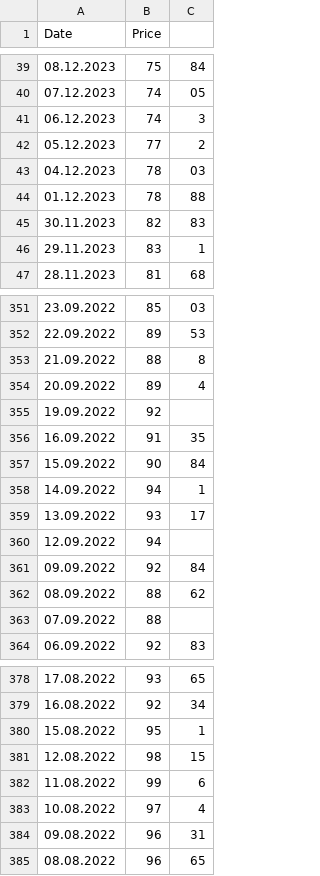
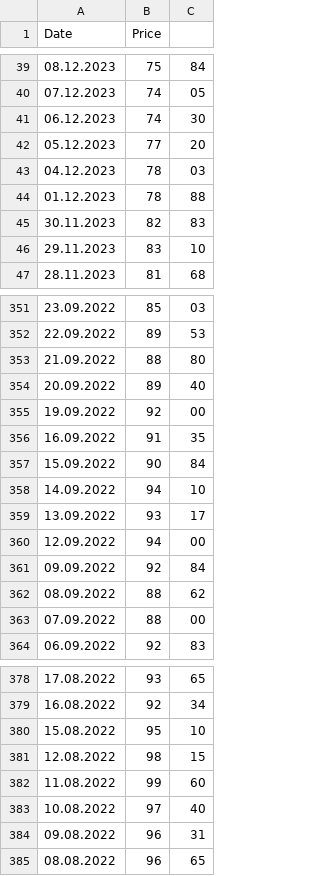
Before and after one commit to artemka1528/test, a CSV file: oil_prices.csv, drawn as a sheet; only a part is shown, gaps mark what is left out; the diff covers the shown part only.

Commit message:
Update oil_prices.csv

```diff
--- a/oil_prices.csv
+++ b/oil_prices.csv
@@ -40,4 +40,4 @@ Date,Price
 07.12.2023,74,05
-06.12.2023,74,3
-05.12.2023,77,2
+06.12.2023,74,30
+05.12.2023,77,20
 04.12.2023,78,03
@@ -45,3 +45,3 @@ Date,Price
 30.11.2023,82,83
-29.11.2023,83,1
+29.11.2023,83,10
 28.11.2023,81,68
@@ -352,13 +352,13 @@ Date,Price
 22.09.2022,89,53
-21.09.2022,88,8
-20.09.2022,89,4
-19.09.2022,92
+21.09.2022,88,80
+20.09.2022,89,40
+19.09.2022,92,00
 16.09.2022,91,35
 15.09.2022,90,84
-14.09.2022,94,1
+14.09.2022,94,10
 13.09.2022,93,17
-12.09.2022,94
+12.09.2022,94,00
 09.09.2022,92,84
 08.09.2022,88,62
-07.09.2022,88
+07.09.2022,88,00
 06.09.2022,92,83
@@ -379,6 +379,6 @@ Date,Price
 16.08.2022,92,34
-15.08.2022,95,1
+15.08.2022,95,10
 12.08.2022,98,15
-11.08.2022,99,6
-10.08.2022,97,4
+11.08.2022,99,60
+10.08.2022,97,40
 09.08.2022,96,31
```
Also changed, not shown: 45 edited cells elsewhere in this file.
